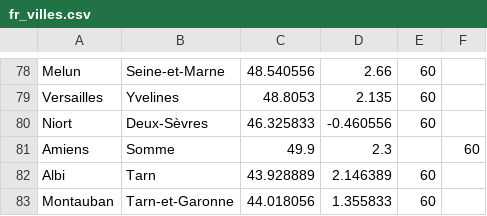
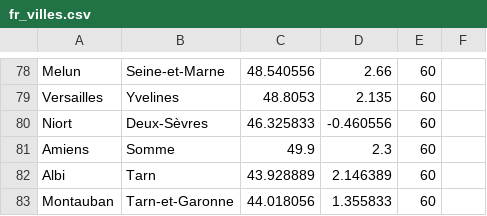
Before and after one commit to bb84000/calendrier, a CSV file: fr_villes.csv, drawn as a sheet; only a part is shown, gaps mark what is left out.

```diff
--- a/fr_villes.csv
+++ b/fr_villes.csv
@@ -80,3 +80,3 @@ Versailles,Yvelines,48.8053,2.135,60
 Niort,Deux-Sèvres,46.325833,-0.460556,60
-Amiens,Somme,49.9,2.3,,60
+Amiens,Somme,49.9,2.3,60,
 Albi,Tarn,43.928889,2.146389,60
```
Also changed, not shown: 15 other files.
